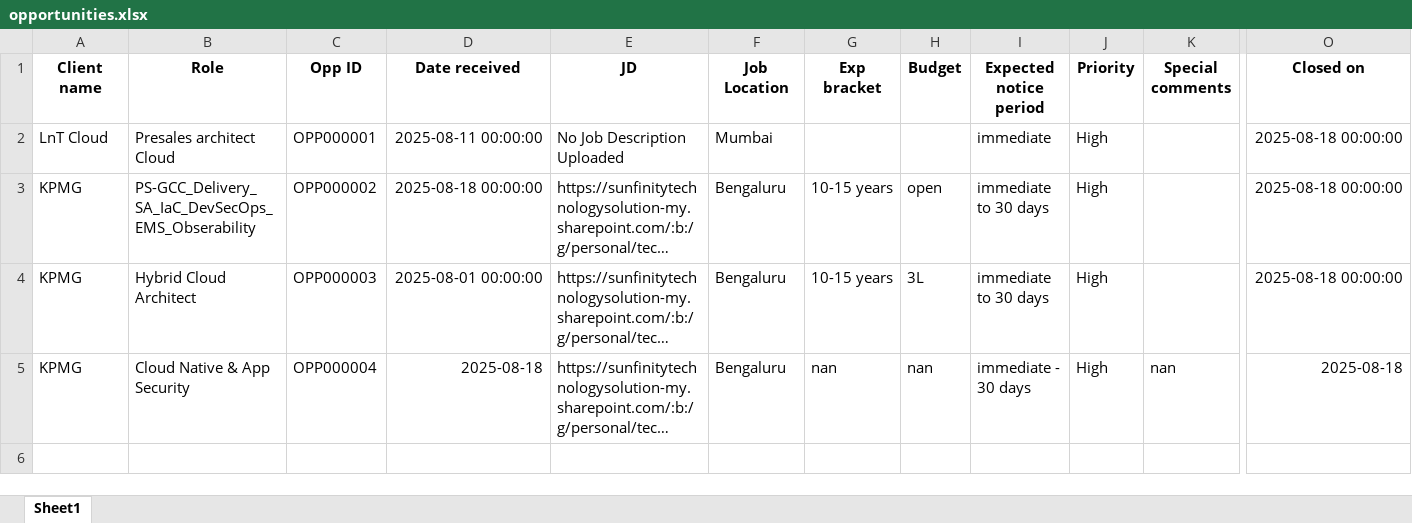
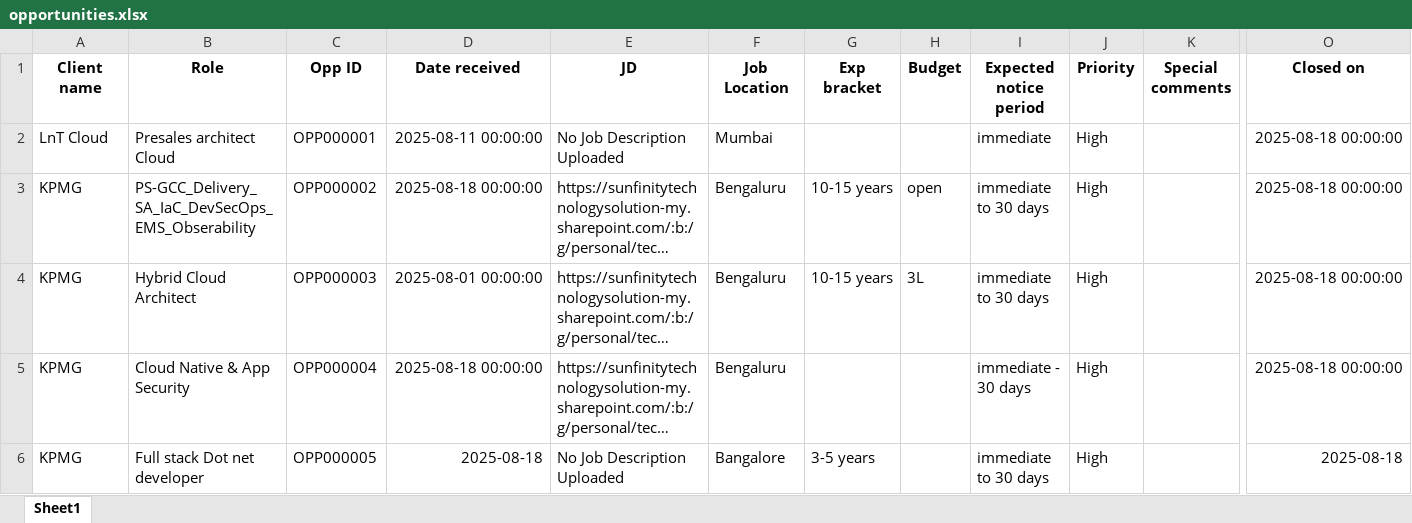
Before and after one commit to advait1307/sunfinity-crm, an Excel workbook: excel_files/opportunities.xlsx, sheet Sheet1, drawn as a sheet; only a part is shown, gaps mark what is left out; long unchanged cells end in …; values as stored, in another font and other column widths than the file's, no borders; rows hold the shown columns only; the diff names each change by its address in the sheet, - before the commit and + after, or states it on an @@ line.

Commit message:
Update Excel file

```diff
--- a/excel_files/opportunities.xlsx (sheet Sheet1)
+++ b/excel_files/opportunities.xlsx (sheet Sheet1)
-D5 (Date received): 2025-08-18
+D5 (Date received): 2025-08-18 00:00:00
-G5 (Exp bracket): nan
+G5 (Exp bracket): (empty)
-H5 (Budget): nan
+H5 (Budget): (empty)
-K5 (Special comments): nan
+K5 (Special comments): (empty)
-O5 (Closed on): 2025-08-18
+O5 (Closed on): 2025-08-18 00:00:00
+row 6: KPMG | Full stack Dot net developer | OPP000005 | 2025-08-18 | No Job Description Uploaded | Bangalore | 3-5 years |  | immediate to 30 days | High |  | 2025-08-18
```
